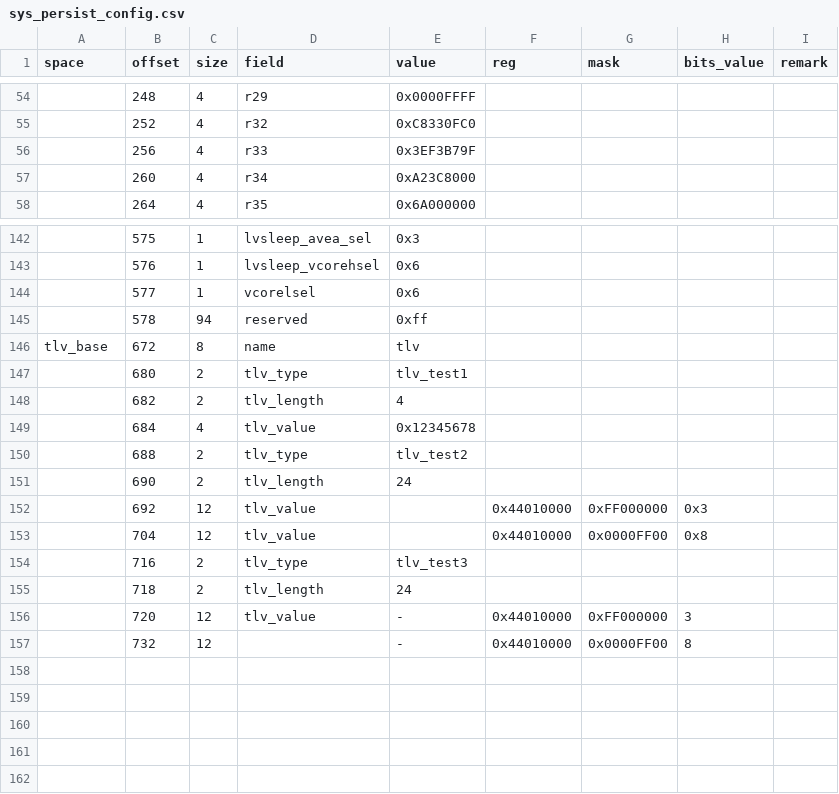
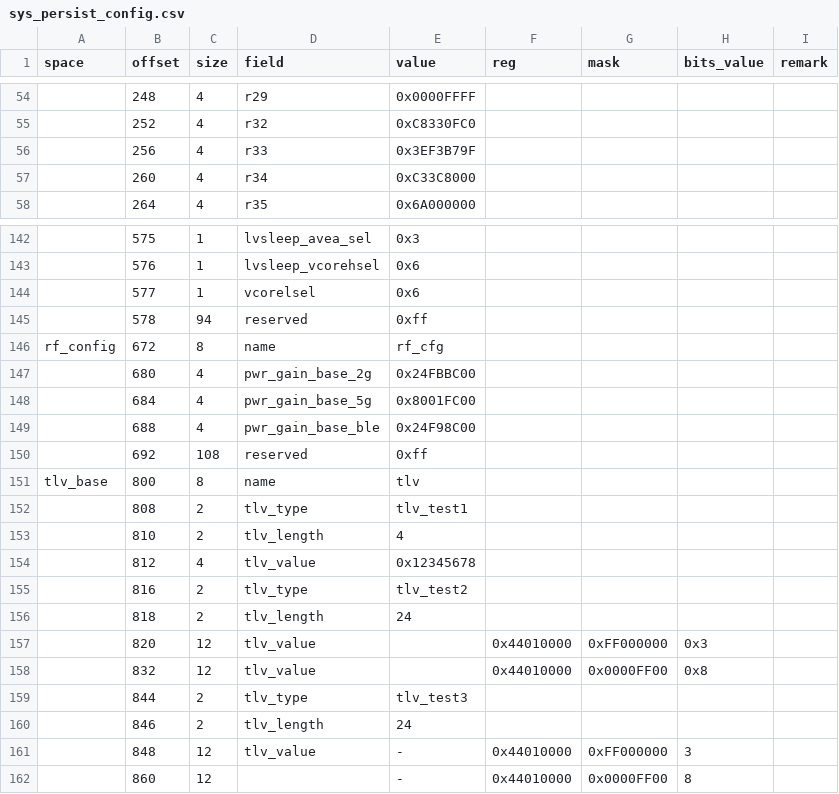
Before and after one commit to bekencorp/bk_idk, a CSV file: middleware/soc/bk7239n/sys_persist_config.csv, drawn as a sheet; only a part is shown, gaps mark what is left out; addresses are those after the commit; the diff names each change by its address in the sheet, - before the commit and + after, or states it on an @@ line.

```diff
--- a/middleware/soc/bk7239n/sys_persist_config.csv
+++ b/middleware/soc/bk7239n/sys_persist_config.csv
-E57 (value): 0xA23C8000
+E57 (value): 0xC33C8000
-A146 (space): tlv_base
+A146 (space): rf_config
-E146 (value): tlv
+E146 (value): rf_cfg
+row 147:  | 680 | 4 | pwr_gain_base_2g | 0x24FBBC00
+row 148:  | 684 | 4 | pwr_gain_base_5g | 0x8001FC00
+row 149:  | 688 | 4 | pwr_gain_base_ble | 0x24F98C00
+row 150:  | 692 | 108 | reserved | 0xff
+row 151: tlv_base | 800 | 8 | name | tlv
-B152 (offset): 680
+B152 (offset): 808
-B153 (offset): 682
+B153 (offset): 810
-B154 (offset): 684
+B154 (offset): 812
-B155 (offset): 688
+B155 (offset): 816
-B156 (offset): 690
+B156 (offset): 818
-B157 (offset): 692
+B157 (offset): 820
-B158 (offset): 704
+B158 (offset): 832
-B159 (offset): 716
+B159 (offset): 844
-B160 (offset): 718
+B160 (offset): 846
-B161 (offset): 720
+B161 (offset): 848
-B162 (offset): 732
+B162 (offset): 860
```
Also changed, not shown: 2 other files.
